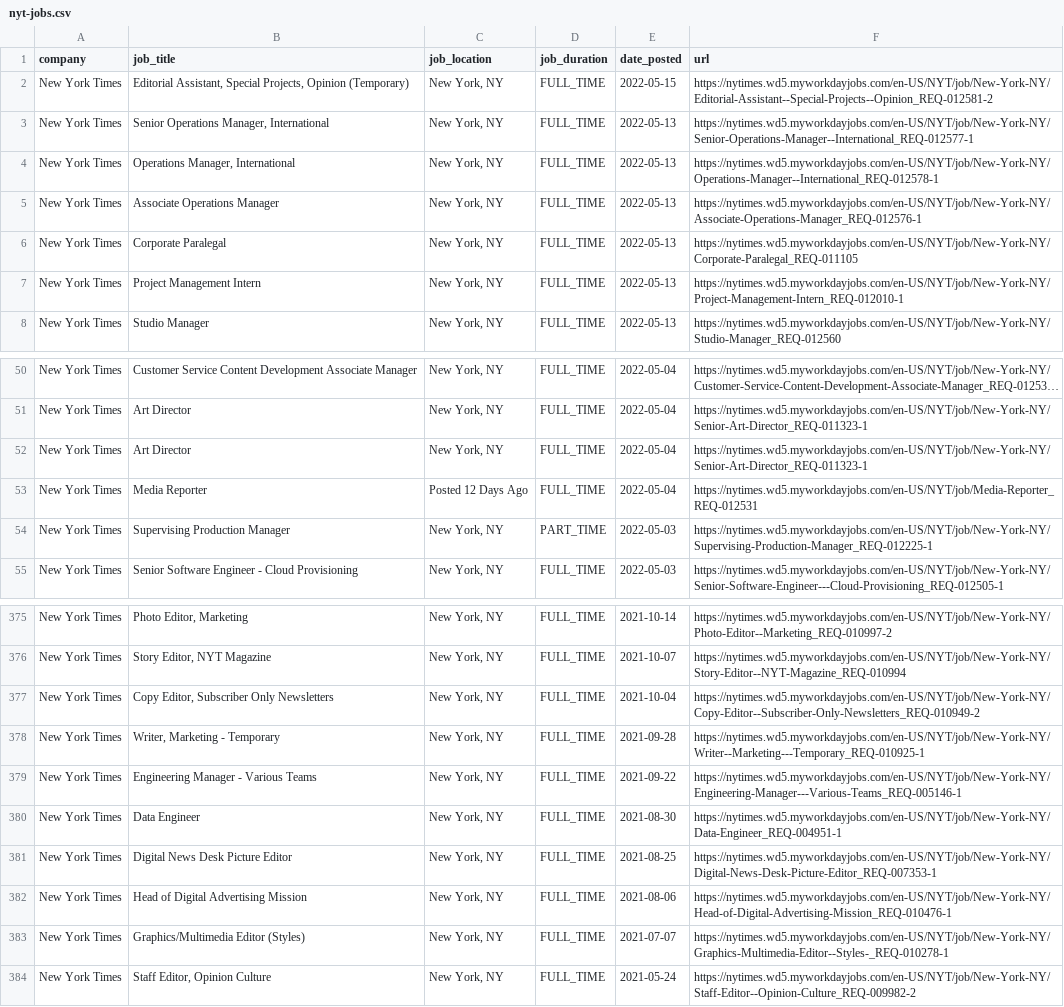
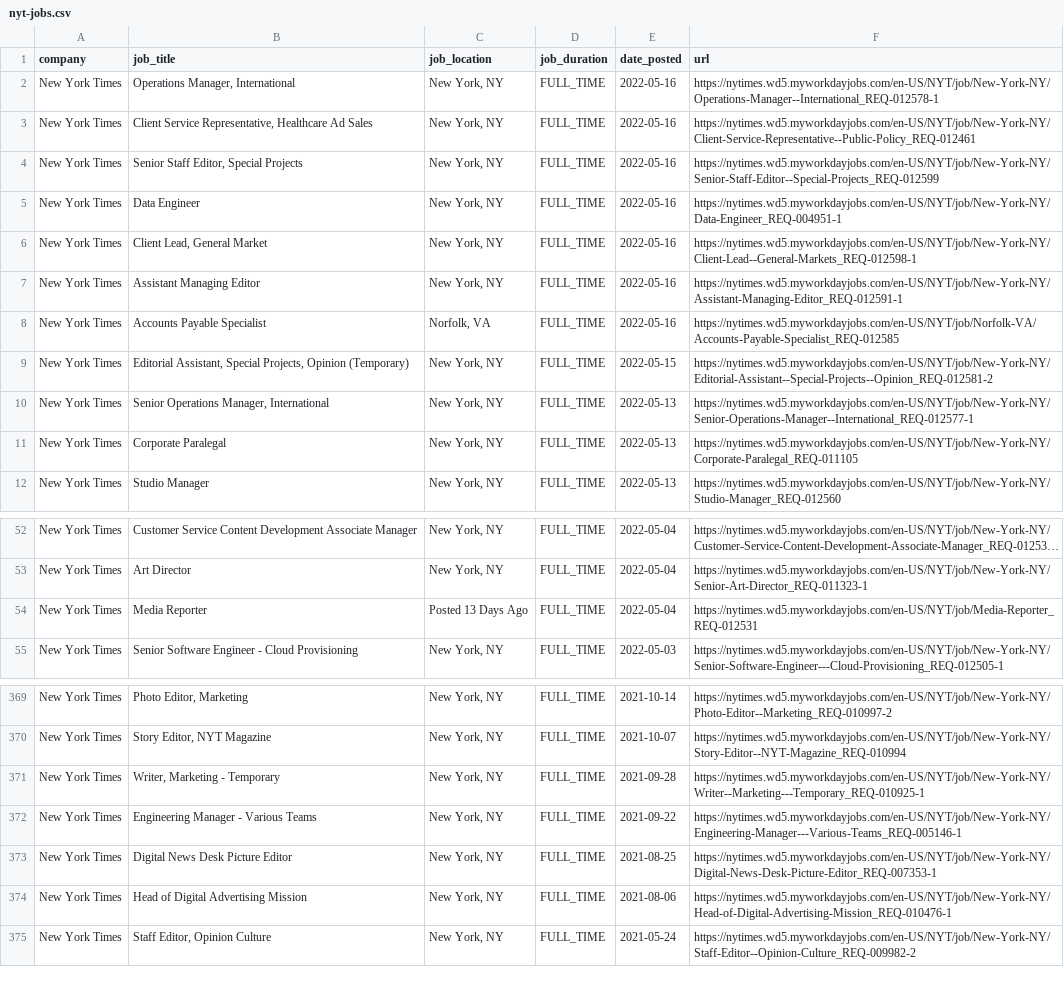
Before and after one commit to ndmvisuals/job-search-tool, a CSV file: data/nyt-jobs.csv, drawn as a sheet; only a part is shown, gaps mark what is left out; long unchanged cells end in …; removed rows and columns are numbered as before the commit, all else as after; the diff covers the shown part only; the diff names each change by its address in the sheet, - before the commit and + after, or states it on an @@ line.

```diff
--- a/data/nyt-jobs.csv
+++ b/data/nyt-jobs.csv
+row 2: New York Times | Operations Manager, International | New York, NY | FULL_TIME | 2022-05-16 | https://nytimes.wd5.myworkdayjobs.com/en-US/NYT/job/New-York-NY/Operations-Manager--International_REQ-012578-1
+row 3: New York Times | Client Service Representative, Healthcare Ad Sales | New York, NY | FULL_TIME | 2022-05-16 | https://nytimes.wd5.myworkdayjobs.com/en-US/NYT/job/New-York-NY/Client-Service-Representative--Public-Policy_REQ-012461
+row 4: New York Times | Senior Staff Editor, Special Projects | New York, NY | FULL_TIME | 2022-05-16 | https://nytimes.wd5.myworkdayjobs.com/en-US/NYT/job/New-York-NY/Senior-Staff-Editor--Special-Projects_REQ-012599
+row 5: New York Times | Data Engineer | New York, NY | FULL_TIME | 2022-05-16 | https://nytimes.wd5.myworkdayjobs.com/en-US/NYT/job/New-York-NY/Data-Engineer_REQ-004951-1
+row 6: New York Times | Client Lead, General Market | New York, NY | FULL_TIME | 2022-05-16 | https://nytimes.wd5.myworkdayjobs.com/en-US/NYT/job/New-York-NY/Client-Lead--General-Markets_REQ-012598-1
+row 7: New York Times | Assistant Managing Editor | New York, NY | FULL_TIME | 2022-05-16 | https://nytimes.wd5.myworkdayjobs.com/en-US/NYT/job/New-York-NY/Assistant-Managing-Editor_REQ-012591-1
+row 8: New York Times | Accounts Payable Specialist | Norfolk, VA | FULL_TIME | 2022-05-16 | https://nytimes.wd5.myworkdayjobs.com/en-US/NYT/job/Norfolk-VA/Accounts-Payable-Specialist_REQ-012585
-row 4: New York Times | Operations Manager, International | New York, NY | FULL_TIME | 2022-05-13 | https://nytimes.wd5.myworkdayjobs.com/en-US/NYT/job/New-York-NY/Operations-Manager--International_REQ-012578-1
-row 5: New York Times | Associate Operations Manager | New York, NY | FULL_TIME | 2022-05-13 | https://nytimes.wd5.myworkdayjobs.com/en-US/NYT/job/New-York-NY/Associate-Operations-Manager_REQ-012576-1
-row 7: New York Times | Project Management Intern | New York, NY | FULL_TIME | 2022-05-13 | https://nytimes.wd5.myworkdayjobs.com/en-US/NYT/job/New-York-NY/Project-Management-Intern_REQ-012010-1
-row 52: New York Times | Art Director | New York, NY | FULL_TIME | 2022-05-04 | https://nytimes.wd5.myworkdayjobs.com/en-US/NYT/job/New-York-NY/Senior-Art-Director_REQ-011323-1
-C54 (job_location): Posted 12 Days Ago
+C54 (job_location): Posted 13 Days Ago
-row 54: New York Times | Supervising Production Manager | New York, NY | PART_TIME | 2022-05-03 | https://nytimes.wd5.myworkdayjobs.com/en-US/NYT/job/New-York-NY/Supervising-Production-Manager_REQ-012225-1
-row 377: New York Times | Copy Editor, Subscriber Only Newsletters | New York, NY | FULL_TIME | 2021-10-04 | https://nytimes.wd5.myworkdayjobs.com/en-US/NYT/job/New-York-NY/Copy-Editor--Subscriber-Only-Newsletters_REQ-010949-2
-row 380: New York Times | Data Engineer | New York, NY | FULL_TIME | 2021-08-30 | https://nytimes.wd5.myworkdayjobs.com/en-US/NYT/job/New-York-NY/Data-Engineer_REQ-004951-1
-row 383: New York Times | Graphics/Multimedia Editor (Styles) | New York, NY | FULL_TIME | 2021-07-07 | https://nytimes.wd5.myworkdayjobs.com/en-US/NYT/job/New-York-NY/Graphics-Multimedia-Editor--Styles-_REQ-010278-1
```
Also changed, not shown: 1 added row and 9 removed rows elsewhere in this file, data/npr-jobs.csv, data/thewashingtonpost-jobs.csv.
